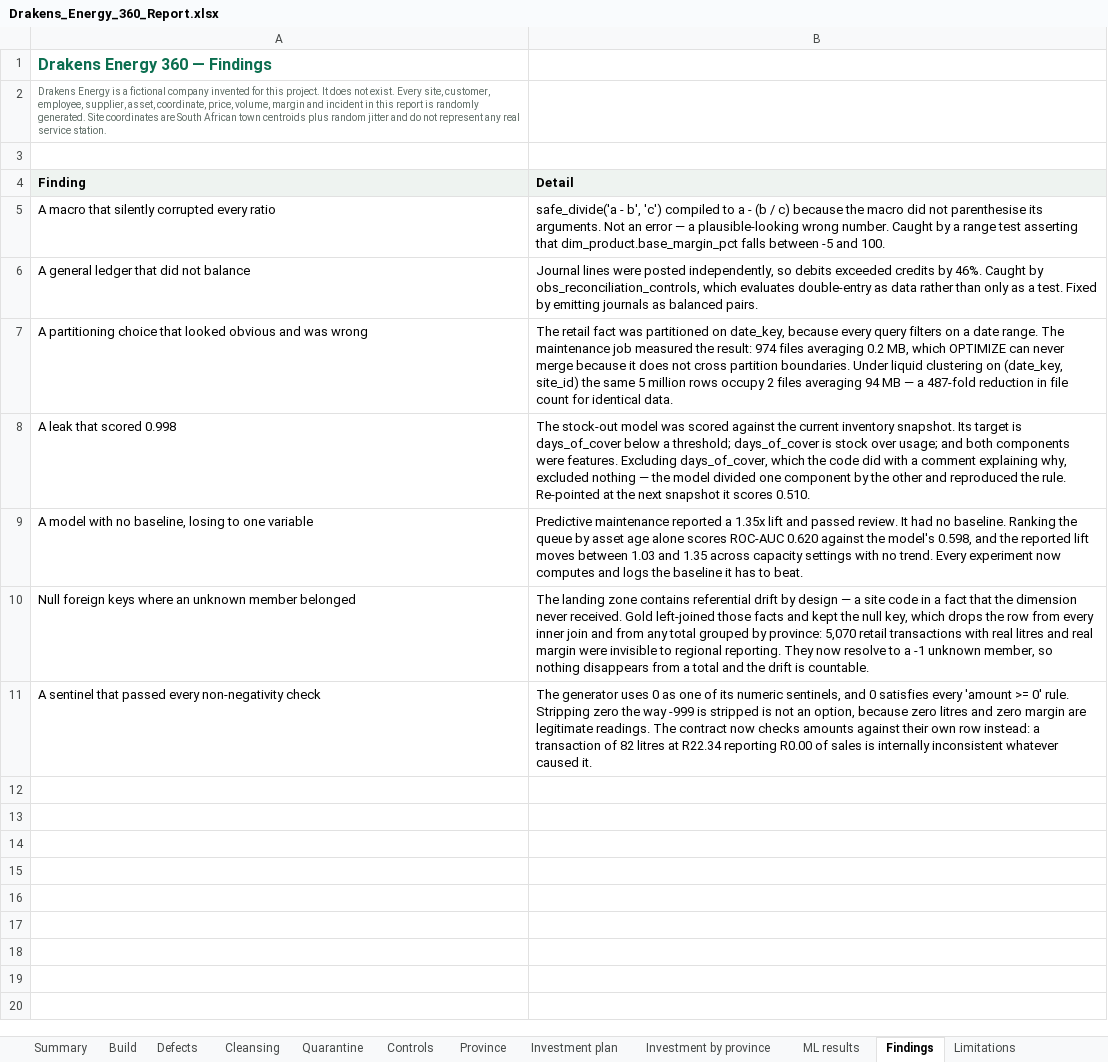
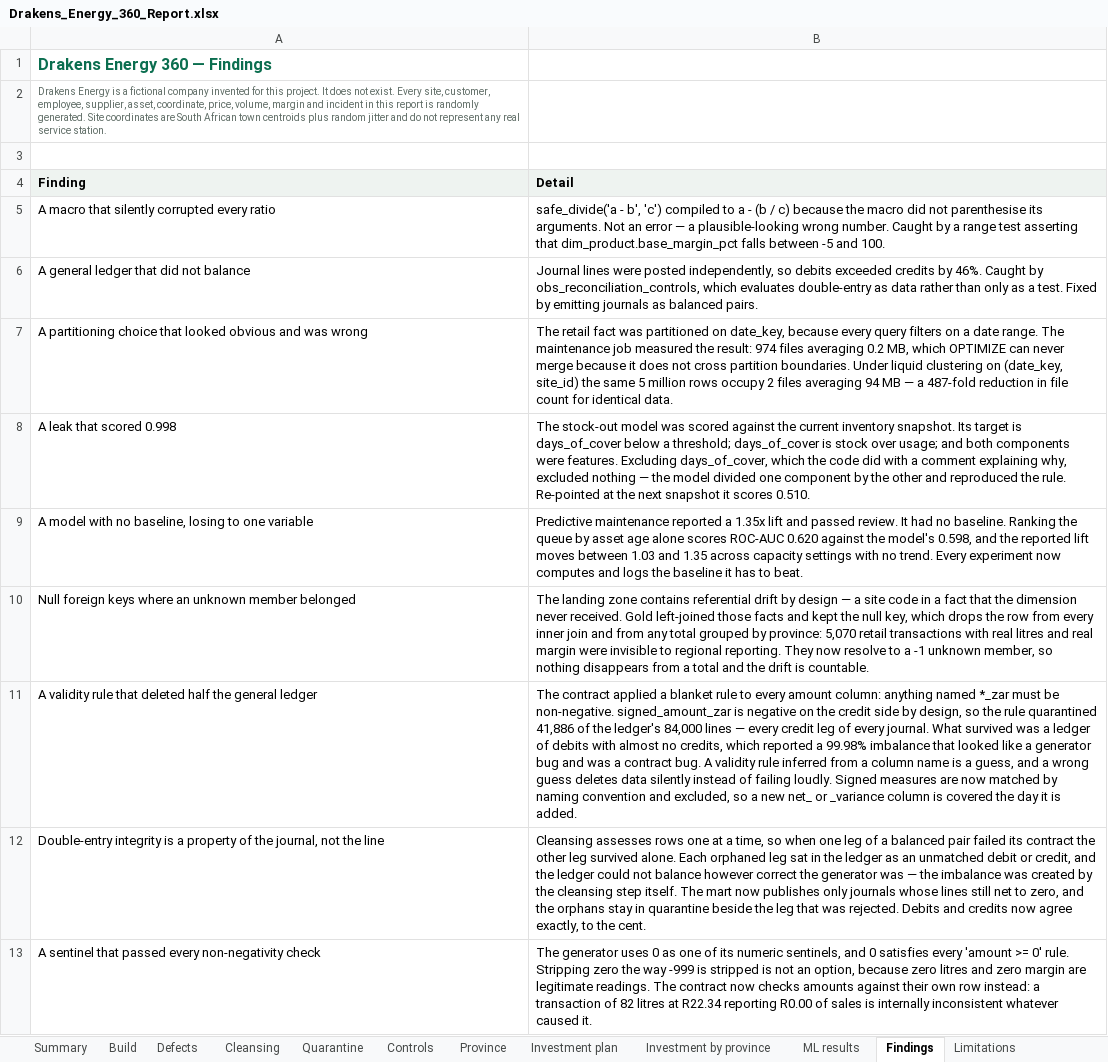
Before and after one commit to anthonyapollis/Drakens_Energy_360_Platform, an Excel workbook: docs/Drakens_Energy_360_Report.xlsx, sheet Findings, drawn as a sheet; values as stored, in another font and other column widths than the file's, no borders; the diff names each change by its address in the sheet, - before the commit and + after, or states it on an @@ line.

Commit message:
Promote the security scope bridge to gold, and warn on categorical drift
The whole 815-node build is green: 808 pass, 0 errors, 0 skipped, and all five
reconciliation controls at 0.00% variance. Verified in the data rather than
inferred from the test run -- tab-padded asset types are gone, opening dates
span 1998 to 2025 again with one null instead of 521, and site ages now run
from 0.7 to 28.6 years, so 350 sites clear the twelve-year refurbishment gate
that until today could never fire.

bridge_security_user_scope existed only in silver. The governance design, the
Unity Catalog DDL and the Power BI role all place it in gold, and the reason
is a constraint rather than a preference: analysts are granted no silver
access at all, but the row-level security role has to read this table to
resolve the current user's scope, and a role cannot read a table its own
reader is forbidden. Left in silver the security model was unenforceable for
exactly the group it exists to constrain. The Power BI generator caught it by
refusing to emit a role whose table was missing.

With the bridge in place the semantic model emits both roles, 12 tables, and
RLS DAX whose column references resolve to the model's renamed columns.

Seven work orders in four thousand still carry an asset type outside the
controlled vocabulary -- a '0' written into a text column and six nulls. That
is referential drift on a categorical attribute, and no cleansing rule covers
it. Rather than invent one -- this session has twice watched a plausible broad
rule destroy real data -- the vocabulary is declared as a warn-level test. The
drift stays countable and visible in every run without failing a build over
0.18% of rows, and without anyone being tempted to widen the list until it
stops meaning anything.

The investment plan re-run on the corrected warehouse: 248 projects, R1.330bn
committed, 25.0% ROI, 4.0-year payback. Refurbishments fell from 76 to 48 now
that the age gate applies, and EV and solar installations enter the plan for
the first time -- they had been crowded out by refurbishments no site was
actually eligible for.

```diff
--- a/docs/Drakens_Energy_360_Report.xlsx (sheet Findings)
+++ b/docs/Drakens_Energy_360_Report.xlsx (sheet Findings)
+row 11: A validity rule that deleted half the general ledger | The contract applied a blanket rule to every amount column: anything named *_zar must be non-negative. signed_amount_zar is negative on the credit side by design, so the rule quarantined 41,886 of the ledger's 84,000 lines — every credit leg of every journal. What survived was a ledger of debits with almost no credits, which reported a 99.98% imbalance that looked like a generator bug and was a contract bug. A validity rule inferred from a column name is a guess, and a wrong guess deletes data silently instead of failing loudly. Signed measures are now matched by naming convention and excluded, so a new net_ or _variance column is covered the day it is added.
+row 12: Double-entry integrity is a property of the journal, not the line | Cleansing assesses rows one at a time, so when one leg of a balanced pair failed its contract the other leg survived alone. Each orphaned leg sat in the ledger as an unmatched debit or credit, and the ledger could not balance however correct the generator was — the imbalance was created by the cleansing step itself. The mart now publishes only journals whose lines still net to zero, and the orphans stay in quarantine beside the leg that was rejected. Debits and credits now agree exactly, to the cent.
```
Also changed, not shown: sheet Quarantine, sheet Cleansing, sheet Province, sheet Controls, sheet Summary, 10 other files.
